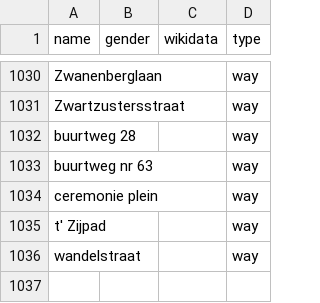
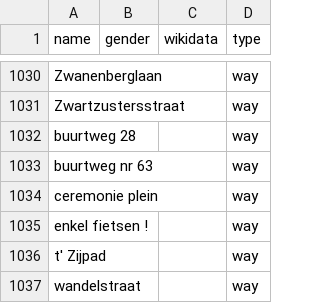
Before and after one commit to openknowledgebe/equalstreetnames-leuven, a CSV file: data/other.csv, drawn as a sheet; only a part is shown, gaps mark what is left out; the diff names each change by its address in the sheet, - before the commit and + after, or states it on an @@ line.

```diff
--- a/data/other.csv
+++ b/data/other.csv
@@ column A (name) renumbered between rows 1035 and 1036 @@
+row 1037: wandelstraat |  |  | way
```
Also changed, not shown: 2 other files.
